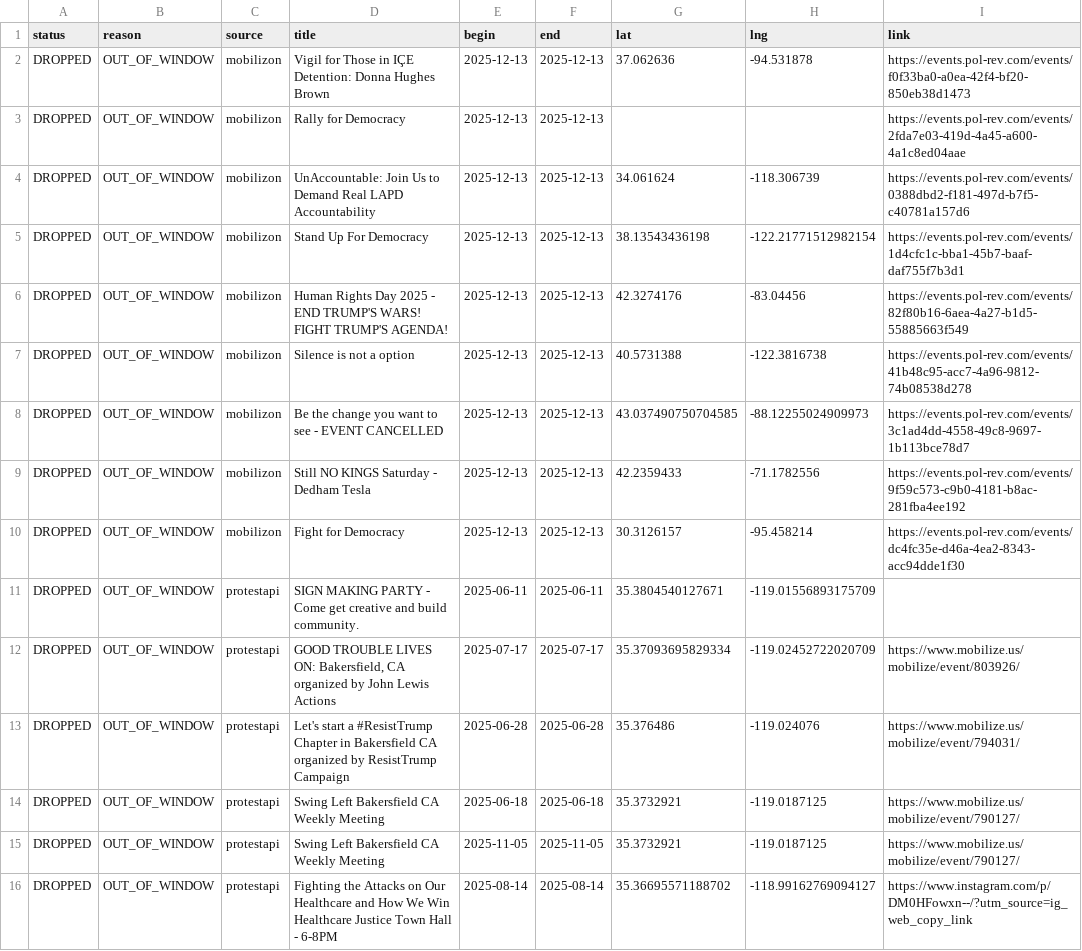
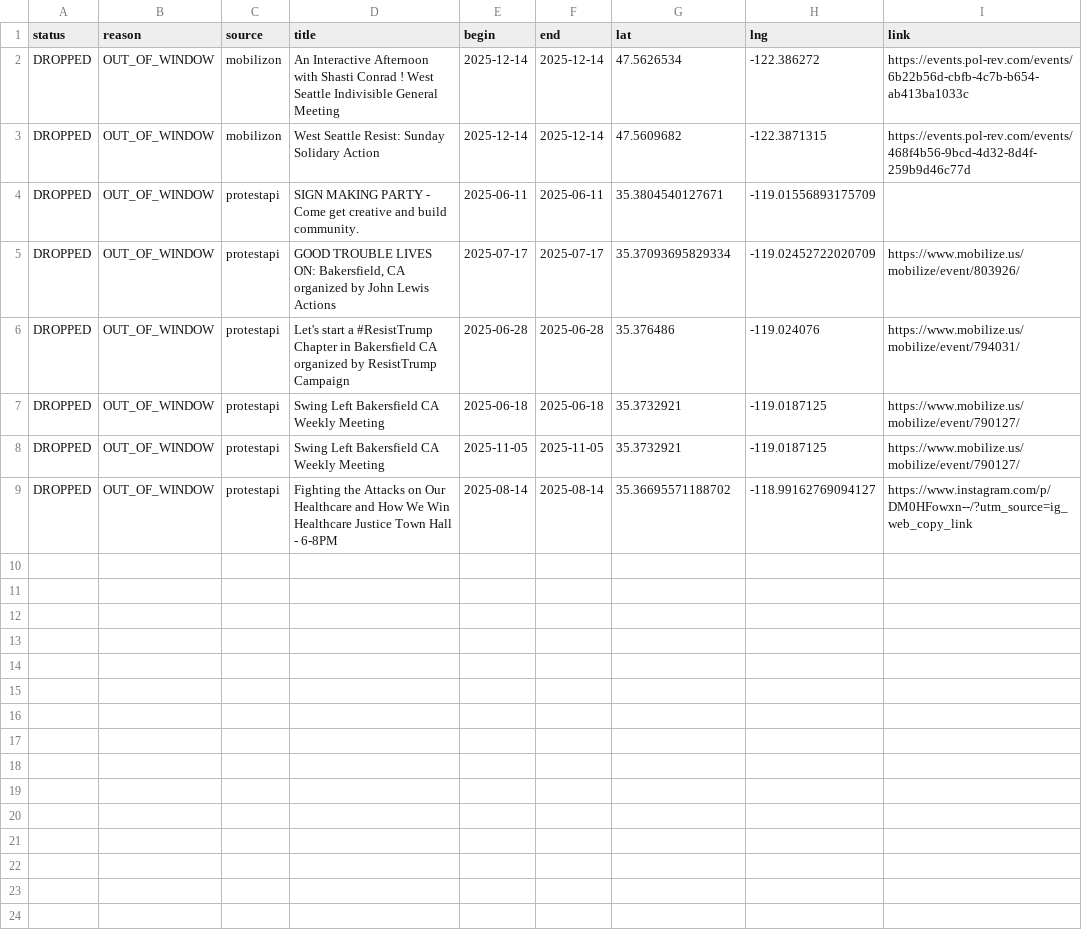
Before and after one commit to ConcernedCitizen2025/Project2025-Assistant, a CSV file: assets/data/discard_rows.csv, drawn as a sheet.

```diff
--- a/assets/data/discard_rows.csv
+++ b/assets/data/discard_rows.csv
@@ -1,11 +1,4 @@
 status,reason,source,title,begin,end,lat,lng,link
-"DROPPED","OUT_OF_WINDOW","mobilizon","Vigil for Those in IÇE Detention: Donna Hughes Brown","2025-12-13","2025-12-13","37.062636","-94.531878","https://events.pol-rev.com/events/f0f33ba0-a0ea-42f4-bf20-850eb38d1473"
-"DROPPED","OUT_OF_WINDOW","mobilizon","Rally for Democracy","2025-12-13","2025-12-13","","","https://events.pol-rev.com/events/2fda7e03-419d-4a45-a600-4a1c8ed04aae"
-"DROPPED","OUT_OF_WINDOW","mobilizon","UnAccountable: Join Us to Demand Real LAPD Accountability","2025-12-13","2025-12-13","34.061624","-118.306739","https://events.pol-rev.com/events/0388dbd2-f181-497d-b7f5-c40781a157d6"
-"DROPPED","OUT_OF_WINDOW","mobilizon","Stand Up For Democracy","2025-12-13","2025-12-13","38.13543436198","-122.21771512982154","https://events.pol-rev.com/events/1d4cfc1c-bba1-45b7-baaf-daf755f7b3d1"
-"DROPPED","OUT_OF_WINDOW","mobilizon","Human Rights Day 2025 - END TRUMP'S WARS! FIGHT TRUMP'S AGENDA!","2025-12-13","2025-12-13","42.3274176","-83.04456","https://events.pol-rev.com/events/82f80b16-6aea-4a27-b1d5-55885663f549"
-"DROPPED","OUT_OF_WINDOW","mobilizon","Silence is not a option","2025-12-13","2025-12-13","40.5731388","-122.3816738","https://events.pol-rev.com/events/41b48c95-acc7-4a96-9812-74b08538d278"
-"DROPPED","OUT_OF_WINDOW","mobilizon","Be the change you want to see - EVENT CANCELLED","2025-12-13","2025-12-13","43.037490750704585","-88.12255024909973","https://events.pol-rev.com/events/3c1ad4dd-4558-49c8-9697-1b113bce78d7"
-"DROPPED","OUT_OF_WINDOW","mobilizon","Still NO KINGS Saturday - Dedham Tesla","2025-12-13","2025-12-13","42.2359433","-71.1782556","https://events.pol-rev.com/events/9f59c573-c9b0-4181-b8ac-281fba4ee192"
-"DROPPED","OUT_OF_WINDOW","mobilizon","Fight for Democracy","2025-12-13","2025-12-13","30.3126157","-95.458214","https://events.pol-rev.com/events/dc4fc35e-d46a-4ea2-8343-acc94dde1f30"
+"DROPPED","OUT_OF_WINDOW","mobilizon","An Interactive Afternoon with Shasti Conrad ! West Seattle Indivisible General Meeting","2025-12-14","2025-12-14","47.5626534","-122.386272","https://events.pol-rev.com/events/6b22b56d-cbfb-4c7b-b654-ab413ba1033c"
+"DROPPED","OUT_OF_WINDOW","mobilizon","West Seattle Resist: Sunday Solidary Action","2025-12-14","2025-12-14","47.5609682","-122.3871315","https://events.pol-rev.com/events/468f4b56-9bcd-4d32-8d4f-259b9d46c77d"
 "DROPPED","OUT_OF_WINDOW","protestapi","SIGN MAKING PARTY - Come get creative and build community.","2025-06-11","2025-06-11","35.3804540127671","-119.01556893175709",""
```
Also changed, not shown: 13 other files.
